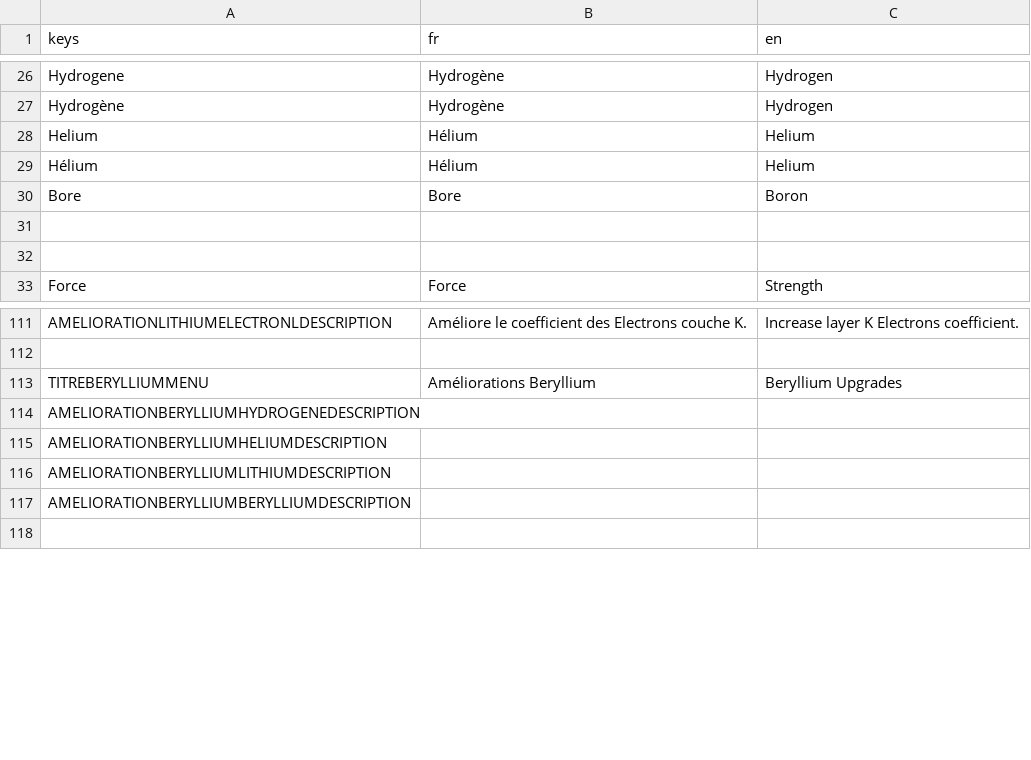
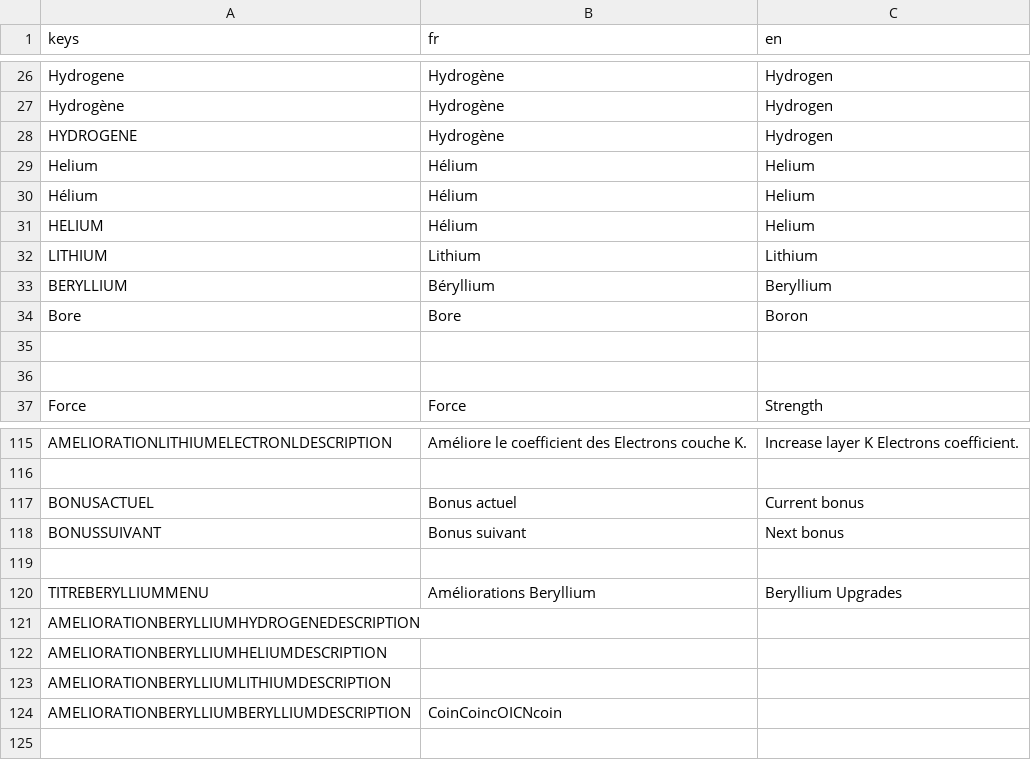
Before and after one commit to loquils/ASE, a CSV file: Game/Script/Options/Langues.csv, drawn as a sheet; only a part is shown, gaps mark what is left out.

Commit message:
Fix UI amélioration Berylium
Fix UI bouton béryllium sur la recherche Id=3,et ajout d'une nouvelle vue pour elle

```diff
--- a/Game/Script/Options/Langues.csv
+++ b/Game/Script/Options/Langues.csv
@@ -27,4 +27,8 @@ Hydrogene, "Hydrogène", "Hydrogen"
 Hydrogène, "Hydrogène", "Hydrogen"
+HYDROGENE, "Hydrogène", "Hydrogen"
 Helium, "Hélium", "Helium"
 Hélium, "Hélium", "Helium"
+HELIUM, "Hélium", "Helium"
+LITHIUM, "Lithium", "Lithium"
+BERYLLIUM, "Béryllium", "Beryllium"
 Bore, "Bore", "Boron"
@@ -112,2 +116,5 @@ AMELIORATIONLITHIUMELECTRONLDESCRIPTION, "Améliore le coefficient des Electrons
 
+BONUSACTUEL, "Bonus actuel", "Current bonus"
+BONUSSUIVANT, "Bonus suivant", "Next bonus"
+
 TITREBERYLLIUMMENU, "Améliorations Beryllium", "Beryllium Upgrades"
@@ -116,3 +123,3 @@ AMELIORATIONBERYLLIUMHELIUMDESCRIPTION, "", ""
 AMELIORATIONBERYLLIUMLITHIUMDESCRIPTION, "", ""
-AMELIORATIONBERYLLIUMBERYLLIUMDESCRIPTION, "", ""
+AMELIORATIONBERYLLIUMBERYLLIUMDESCRIPTION, "CoinCoincOICNcoin", ""
 
```
Also changed, not shown: 2 other files.
